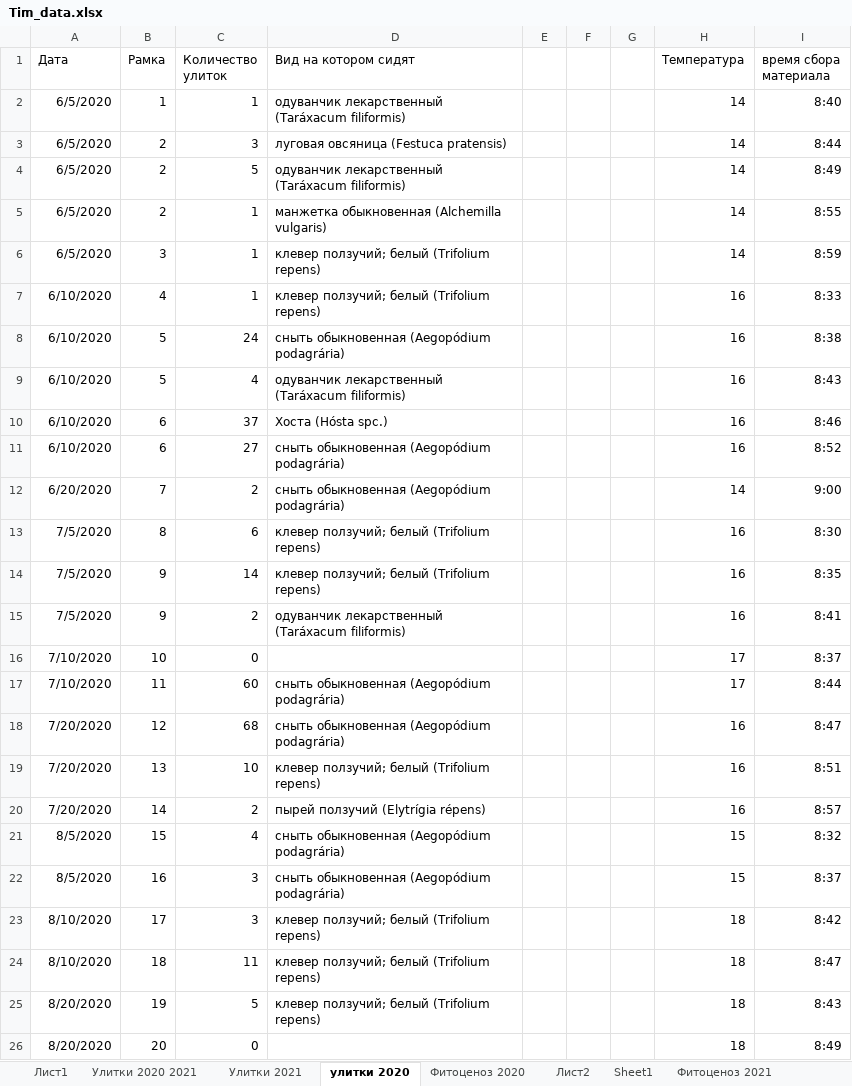
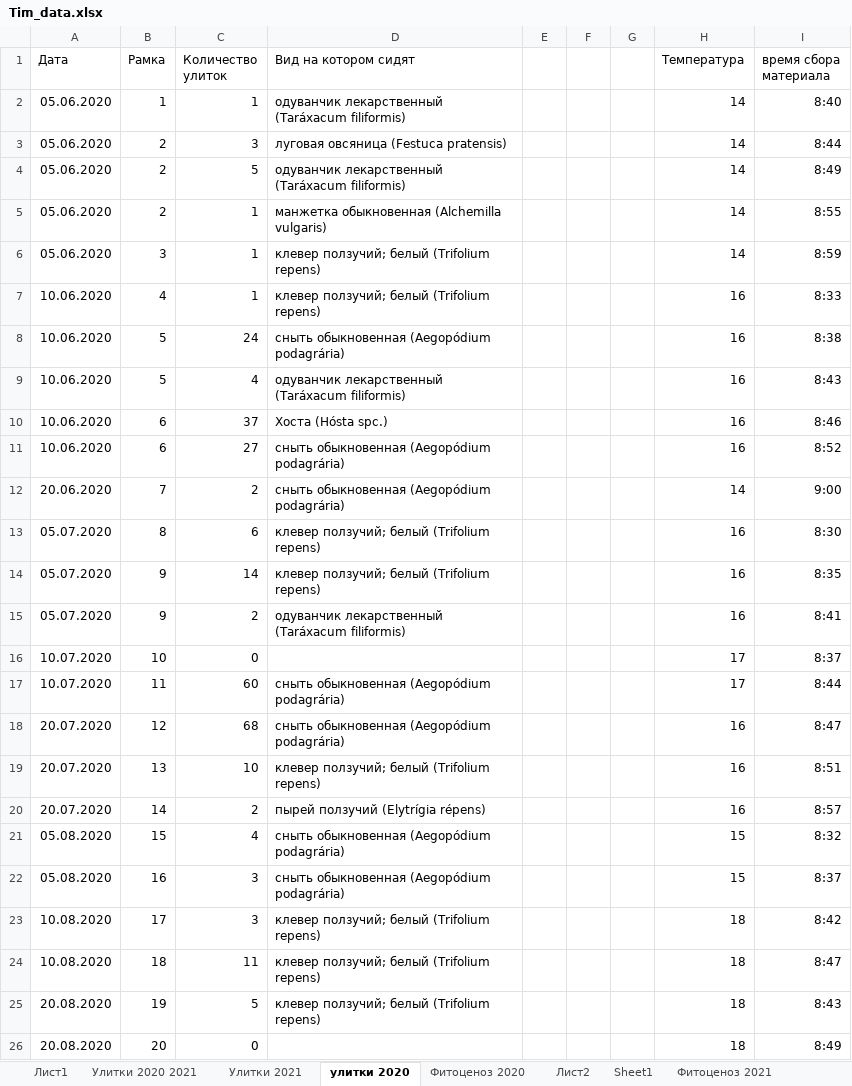
Before and after one commit to polydora/Paper_2023, an Excel workbook: Tim/R_calc_Tim/Data/Tim_data.xlsx, sheet улитки 2020, drawn as a sheet; values as stored, in another font and other column widths than the file's, no borders; the diff names each change by its address in the sheet, - before the commit and + after, or states it on an @@ line.

```diff
--- a/Tim/R_calc_Tim/Data/Tim_data.xlsx (sheet улитки 2020)
+++ b/Tim/R_calc_Tim/Data/Tim_data.xlsx (sheet улитки 2020)
-A2:A6 (Дата): 6/5/2020
+A2:A6 (Дата): 05.06.2020
-A7:A11 (Дата): 6/10/2020
+A7:A11 (Дата): 10.06.2020
-A12 (Дата): 6/20/2020
+A12 (Дата): 20.06.2020
-A13:A15 (Дата): 7/5/2020
+A13:A15 (Дата): 05.07.2020
-A16:A17 (Дата): 7/10/2020
+A16:A17 (Дата): 10.07.2020
-A18:A20 (Дата): 7/20/2020
+A18:A20 (Дата): 20.07.2020
-A21:A22 (Дата): 8/5/2020
+A21:A22 (Дата): 05.08.2020
-A23:A24 (Дата): 8/10/2020
+A23:A24 (Дата): 10.08.2020
-A25:A26 (Дата): 8/20/2020
+A25:A26 (Дата): 20.08.2020
```
Also changed, not shown: sheet Фитоценоз 2021, sheet Улитки 2021, sheet Sheet1, other sheet tabs, charts or pictures, Vitia/R_calc_Vitia/Data/Crangon_2023.xlsx, 9 other files.
